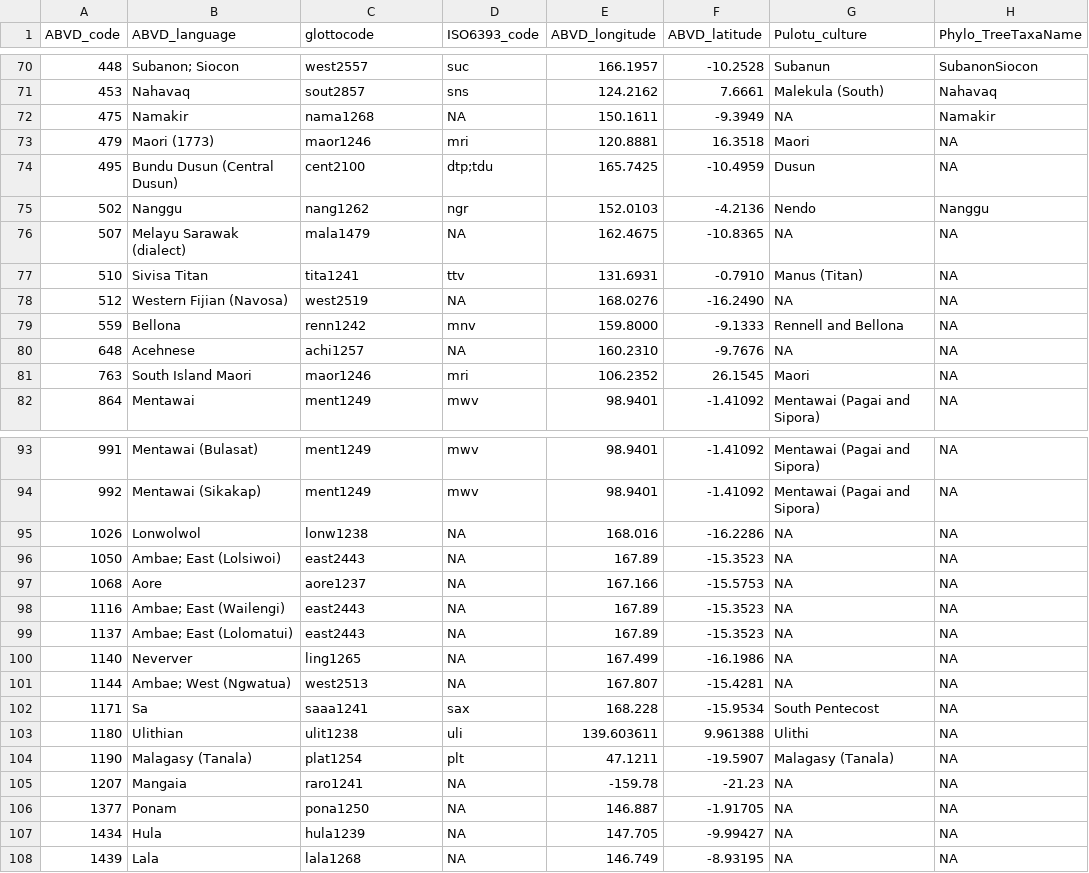
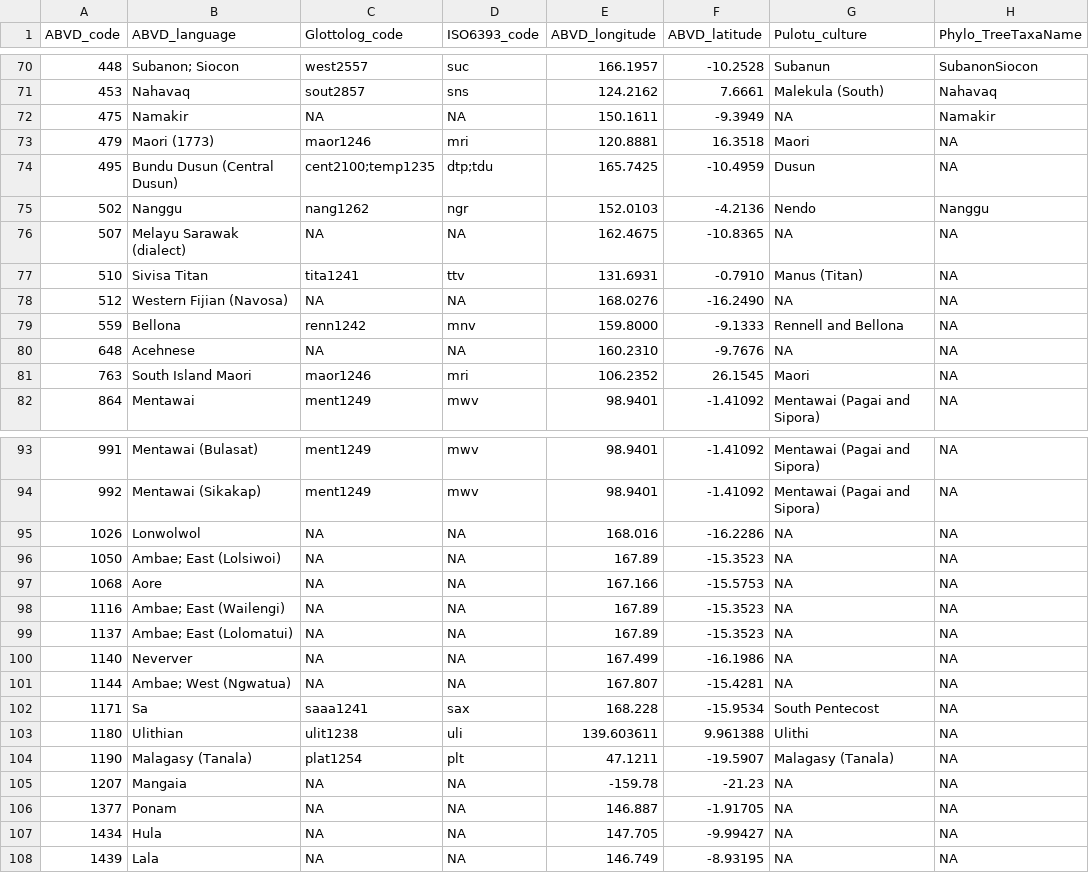
Before and after one commit to ccp-eva/AustroGames, a CSV file: data-raw/Cultures.csv, drawn as a sheet; only a part is shown, gaps mark what is left out; the diff covers the shown part only; the diff names each change by its address in the sheet, - before the commit and + after, or states it on an @@ line.

Commit message:
updated column names and documentation to match manuscript

```diff
--- a/data-raw/Cultures.csv
+++ b/data-raw/Cultures.csv
-C1: glottocode
+C1: Glottolog_code
-C72 (Glottolog_code): nama1268
+C72 (Glottolog_code): NA
-C74 (Glottolog_code): cent2100
+C74 (Glottolog_code): cent2100;temp1235
-C76 (Glottolog_code): mala1479
+C76 (Glottolog_code): NA
-C78 (Glottolog_code): west2519
+C78 (Glottolog_code): NA
-C80 (Glottolog_code): achi1257
+C80 (Glottolog_code): NA
-C95 (Glottolog_code): lonw1238
+C95 (Glottolog_code): NA
-C96 (Glottolog_code): east2443
+C96 (Glottolog_code): NA
-C97 (Glottolog_code): aore1237
+C97 (Glottolog_code): NA
-C98:C99 (Glottolog_code): east2443
+C98:C99 (Glottolog_code): NA
-C100 (Glottolog_code): ling1265
+C100 (Glottolog_code): NA
-C101 (Glottolog_code): west2513
+C101 (Glottolog_code): NA
-C105 (Glottolog_code): raro1241
+C105 (Glottolog_code): NA
-C106 (Glottolog_code): pona1250
+C106 (Glottolog_code): NA
-C107 (Glottolog_code): hula1239
+C107 (Glottolog_code): NA
-C108 (Glottolog_code): lala1268
+C108 (Glottolog_code): NA
```
Also changed, not shown: 3 edited cells elsewhere in this file, 5 other files.
